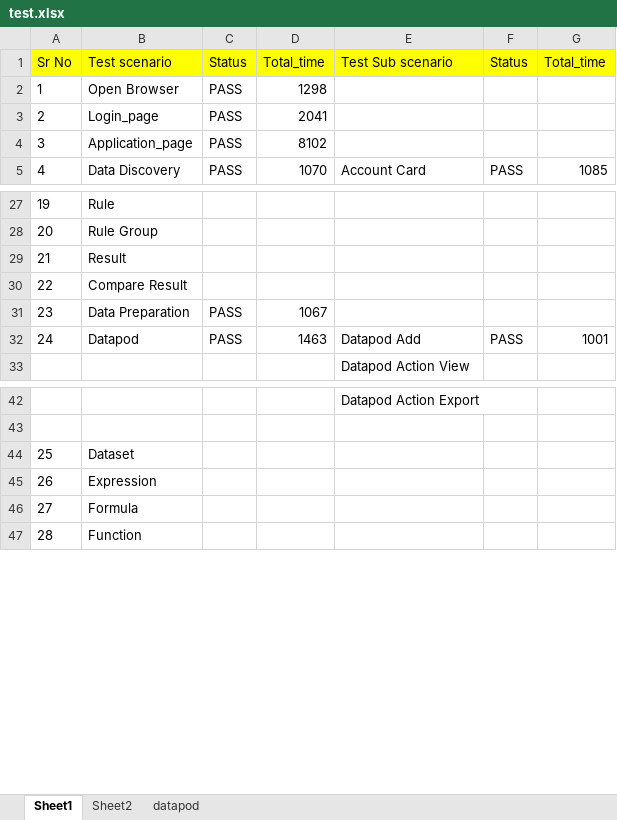
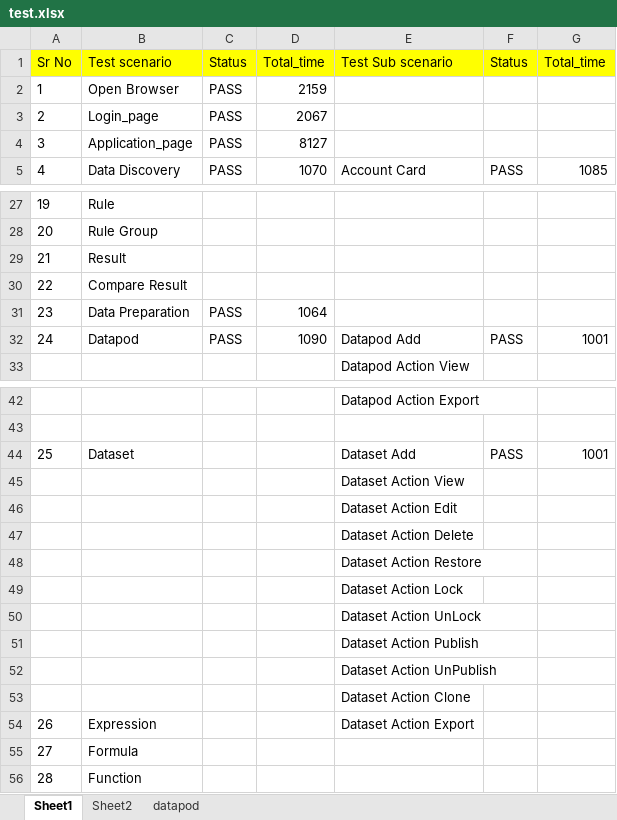
Before and after one commit to vaibhavakatkar/framework-selenium, an Excel workbook: target/classes/test.xlsx, sheet Sheet1, drawn as a sheet; only a part is shown, gaps mark what is left out; values as stored, in another font and other column widths than the file's, no borders; conditional formats not drawn; removed rows and columns are numbered as before the commit, all else as after; the diff names each change by its address in the sheet, - before the commit and + after, or states it on an @@ line.

```diff
--- a/target/classes/test.xlsx (sheet Sheet1)
+++ b/target/classes/test.xlsx (sheet Sheet1)
-D2: 1298
+D2: 2159
-D3: 2041
+D3: 2067
-D4: 8102
+D4: 8127
-D31: 1067
+D31: 1064
-D32: 1463
+D32: 1090
-row 44: 25 | Dataset
+row 44: 25 | Dataset |  |  | Dataset Add | PASS | 1001
+row 45:  |  |  |  | Dataset Action View
+row 46:  |  |  |  | Dataset Action Edit
+row 47:  |  |  |  | Dataset Action Delete
+row 48:  |  |  |  | Dataset Action Restore
+row 49:  |  |  |  | Dataset Action Lock
+row 50:  |  |  |  | Dataset Action UnLock
+row 51:  |  |  |  | Dataset Action Publish
+row 52:  |  |  |  | Dataset Action UnPublish
+row 53:  |  |  |  | Dataset Action Clone
-E54: (empty)
+E54: Dataset Action Export
```
Also changed, not shown: src/main/resources/test.xlsx, 51 other files.
